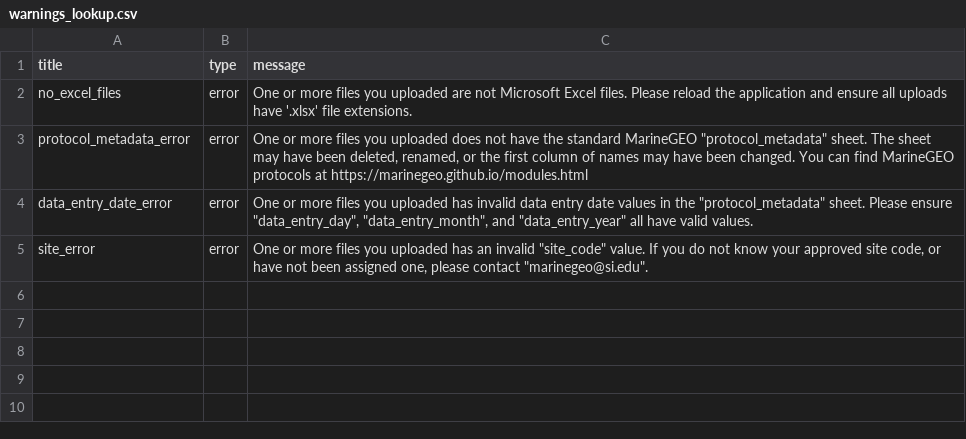
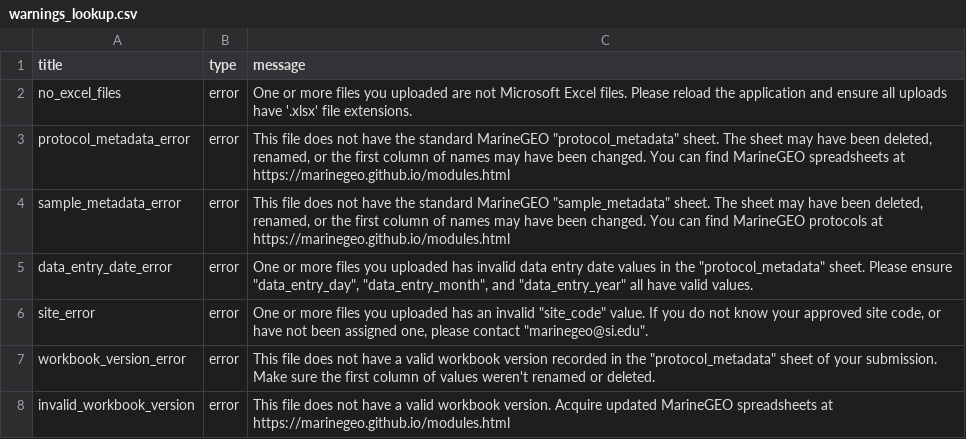
Before and after one commit to MarineGEO/data_portal, a CSV file: data_portal_prototype/data/warnings_lookup.csv, drawn as a sheet.

Commit message:
develop error catching for initial metadata extraction

```diff
--- a/data_portal_prototype/data/warnings_lookup.csv
+++ b/data_portal_prototype/data/warnings_lookup.csv
@@ -2,4 +2,7 @@
 no_excel_files,error,One or more files you uploaded are not Microsoft Excel files. Please reload the application and ensure all uploads have '.xlsx' file extensions.
-protocol_metadata_error,error,"One or more files you uploaded does not have the standard MarineGEO ""protocol_metadata"" sheet. The sheet may have been deleted, renamed, or the first column of names may have been changed.  You can find MarineGEO protocols at https://marinegeo.github.io/modules.html"
+protocol_metadata_error,error,"This file does not have the standard MarineGEO ""protocol_metadata"" sheet. The sheet may have been deleted, renamed, or the first column of names may have been changed.  You can find MarineGEO spreadsheets  at https://marinegeo.github.io/modules.html"
+sample_metadata_error,error,"This file does not have the standard MarineGEO ""sample_metadata"" sheet. The sheet may have been deleted, renamed, or the first column of names may have been changed.  You can find MarineGEO protocols at https://marinegeo.github.io/modules.html"
 data_entry_date_error,error,"One or more files you uploaded has invalid data entry date values in the ""protocol_metadata"" sheet. Please ensure ""data_entry_day"", ""data_entry_month"", and ""data_entry_year"" all have valid values."
 site_error,error,"One or more files you uploaded has an invalid ""site_code"" value. If you do not know your approved site code, or have not been assigned one, please contact ""marinegeo@si.edu"". "
+workbook_version_error,error,"This file does not have a valid workbook version recorded in the ""protocol_metadata"" sheet of your submission. Make sure the first column of values weren't renamed or deleted."
+invalid_workbook_version,error,This file does not have a valid workbook version. Acquire updated MarineGEO spreadsheets at https://marinegeo.github.io/modules.html
```
Also changed, not shown: 7 other files.
